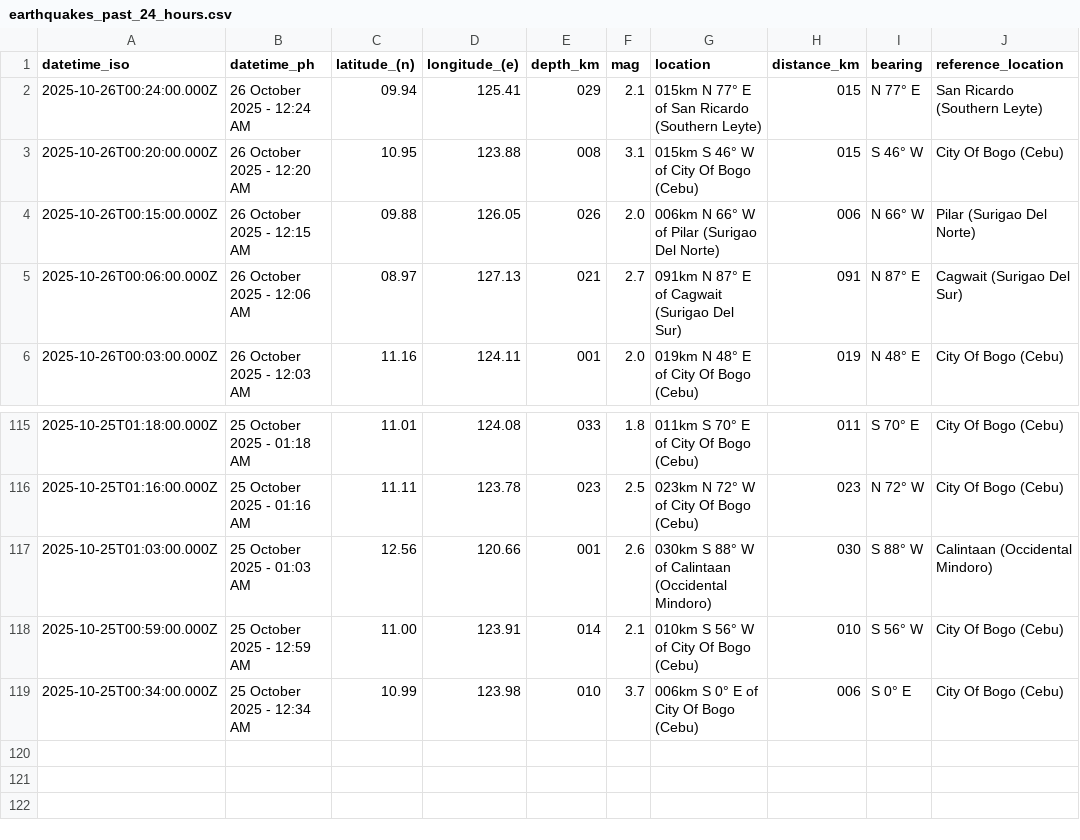
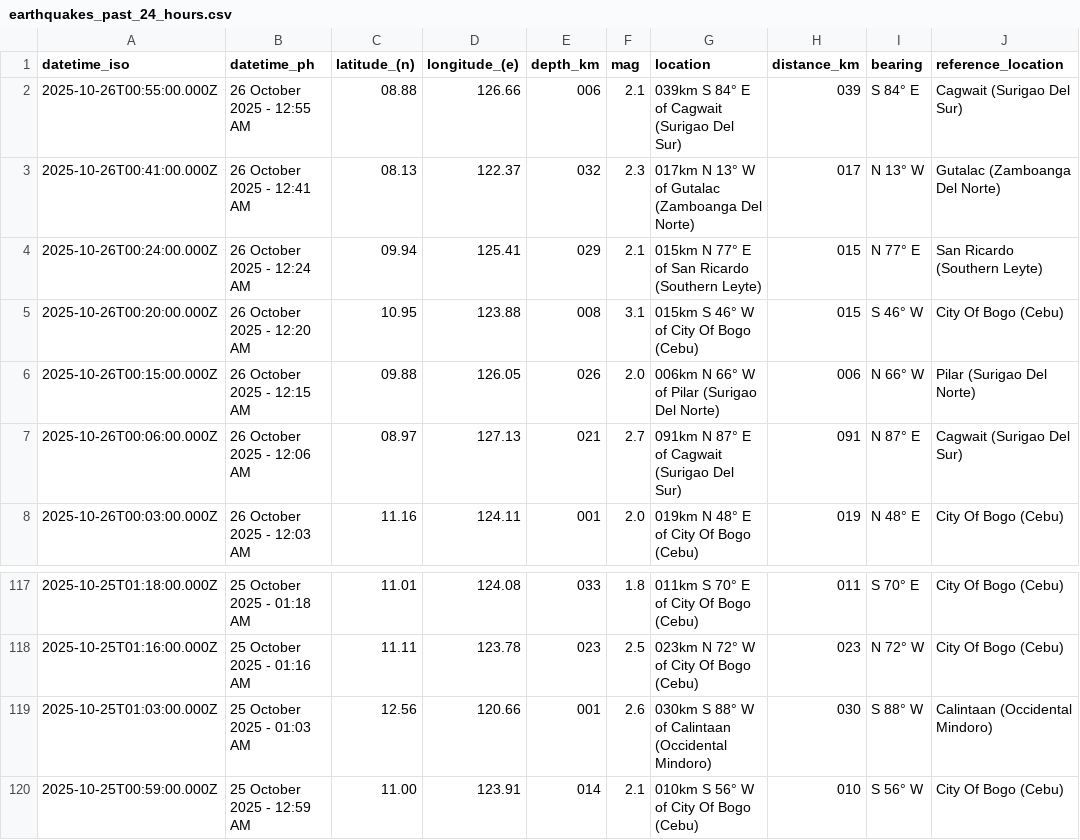
Before and after one commit to Waytii/chamthesleeptalker, a CSV file: earthquakes_past_24_hours.csv, drawn as a sheet; only a part is shown, gaps mark what is left out.

```diff
--- a/earthquakes_past_24_hours.csv
+++ b/earthquakes_past_24_hours.csv
@@ -1,2 +1,4 @@
 datetime_iso,datetime_ph,latitude_(n),longitude_(e),depth_km,mag,location,distance_km,bearing,reference_location
+2025-10-26T00:55:00.000Z,26 October 2025 - 12:55 AM,08.88,126.66,006,2.1,039km S 84° E of Cagwait (Surigao Del Sur),039,S 84° E,Cagwait (Surigao Del Sur)
+2025-10-26T00:41:00.000Z,26 October 2025 - 12:41 AM,08.13,122.37,032,2.3,017km N 13° W of Gutalac (Zamboanga Del Norte),017,N 13° W,Gutalac (Zamboanga Del Norte)
 2025-10-26T00:24:00.000Z,26 October 2025 - 12:24 AM,09.94,125.41,029,2.1,015km N 77° E of San Ricardo (Southern Leyte),015,N 77° E,San Ricardo (Southern Leyte)
@@ -118,2 +120 @@ datetime_iso,datetime_ph,latitude_(n),longitude_(e),depth_km,mag,location,distan
 2025-10-25T00:59:00.000Z,25 October 2025 - 12:59 AM,11.00,123.91,014,2.1,010km S 56° W of City Of Bogo (Cebu),010,S 56° W,City Of Bogo (Cebu)
-2025-10-25T00:34:00.000Z,25 October 2025 - 12:34 AM,10.99,123.98,010,3.7,006km S 0° E of City Of Bogo (Cebu),006,S 0° E,City Of Bogo (Cebu)
```
Also changed, not shown: earthquakes.csv, earthquakes_past_7_days.csv, 5 other files.
